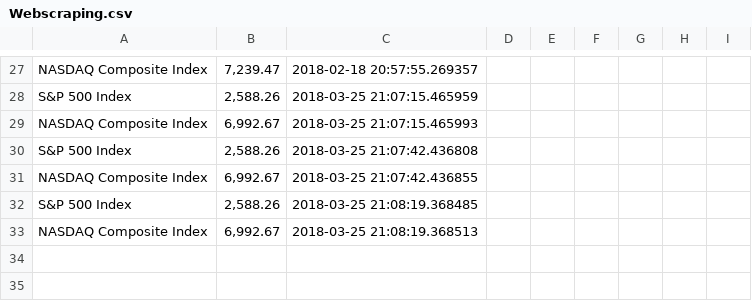
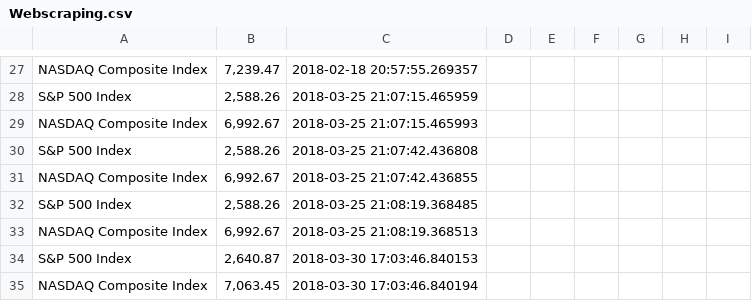
Before and after one commit to fedegott/Basic0, a CSV file: Webscraping.csv, drawn as a sheet; only a part is shown, gaps mark what is left out; the diff names each change by its address in the sheet, - before the commit and + after, or states it on an @@ line.

```diff
--- a/Webscraping.csv
+++ b/Webscraping.csv
+row 34: S&P 500 Index | 2,640.87 | 2018-03-30 17:03:46.840153
+row 35: NASDAQ Composite Index | 7,063.45 | 2018-03-30 17:03:46.840194
```
Also changed, not shown: 1 other file.
